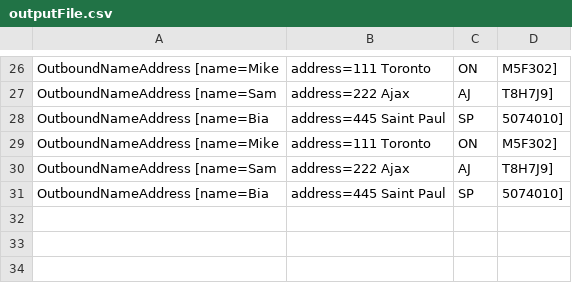
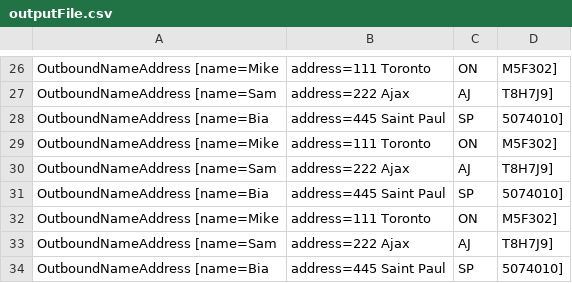
Before and after one commit to robertoreboucasdemelo/camel-rest-activemq-route, a CSV file: simple-rest-mq/src/data/output/outputFile.csv, drawn as a sheet; only a part is shown, gaps mark what is left out.

```diff
--- a/simple-rest-mq/src/data/output/outputFile.csv
+++ b/simple-rest-mq/src/data/output/outputFile.csv
@@ -31 +31,4 @@ OutboundNameAddress [name=Sam, address=222 Ajax, AJ, T8H7J9]
 OutboundNameAddress [name=Bia, address=445 Saint Paul, SP, 5074010]
+OutboundNameAddress [name=Mike, address=111 Toronto, ON, M5F302]
+OutboundNameAddress [name=Sam, address=222 Ajax, AJ, T8H7J9]
+OutboundNameAddress [name=Bia, address=445 Saint Paul, SP, 5074010]
```
Also changed, not shown: simple-rest-mq/src/data/output/outputFileBatch.csv, 5 other files.
